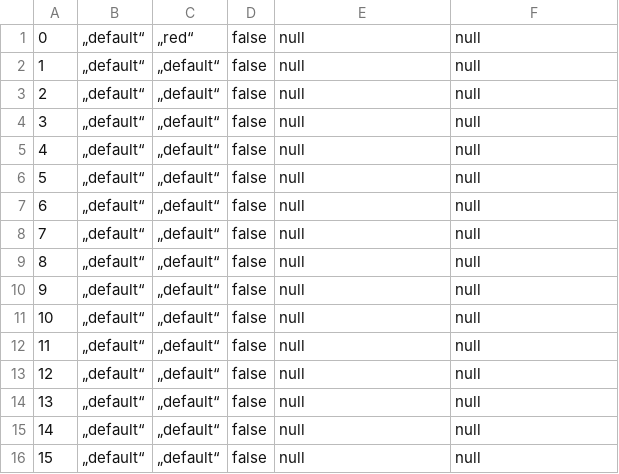
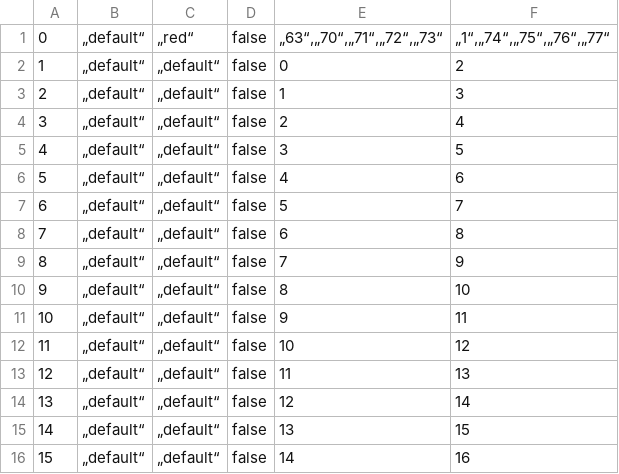
Before and after one commit to MarkusBuechler/SE2017SS-DOG, a CSV file: resources/Fields.csv, drawn as a sheet; only a part is shown; the diff covers the shown part only.

Commit message:
updated fields.csv to connect fields via successor and predeccessor

```diff
--- a/resources/Fields.csv
+++ b/resources/Fields.csv
@@ -1,16 +1,16 @@
-0;„default“;„red“;false;null;null
-1;„default“;„default“;false;null;null
-2;„default“;„default“;false;null;null
-3;„default“;„default“;false;null;null
-4;„default“;„default“;false;null;null
-5;„default“;„default“;false;null;null
-6;„default“;„default“;false;null;null
-7;„default“;„default“;false;null;null
-8;„default“;„default“;false;null;null
-9;„default“;„default“;false;null;null
-10;„default“;„default“;false;null;null
-11;„default“;„default“;false;null;null
-12;„default“;„default“;false;null;null
-13;„default“;„default“;false;null;null
-14;„default“;„default“;false;null;null
-15;„default“;„default“;false;null;null
+0;„default“;„red“;false;„63“,„70“,„71“,„72“,„73“;„1“,„74“,„75“,„76“,„77“
+1;„default“;„default“;false;0;2
+2;„default“;„default“;false;1;3
+3;„default“;„default“;false;2;4
+4;„default“;„default“;false;3;5
+5;„default“;„default“;false;4;6
+6;„default“;„default“;false;5;7
+7;„default“;„default“;false;6;8
+8;„default“;„default“;false;7;9
+9;„default“;„default“;false;8;10
+10;„default“;„default“;false;9;11
+11;„default“;„default“;false;10;12
+12;„default“;„default“;false;11;13
+13;„default“;„default“;false;12;14
+14;„default“;„default“;false;13;15
+15;„default“;„default“;false;14;16
```
Also changed, not shown: 160 edited cells elsewhere in this file, 2 other files.
